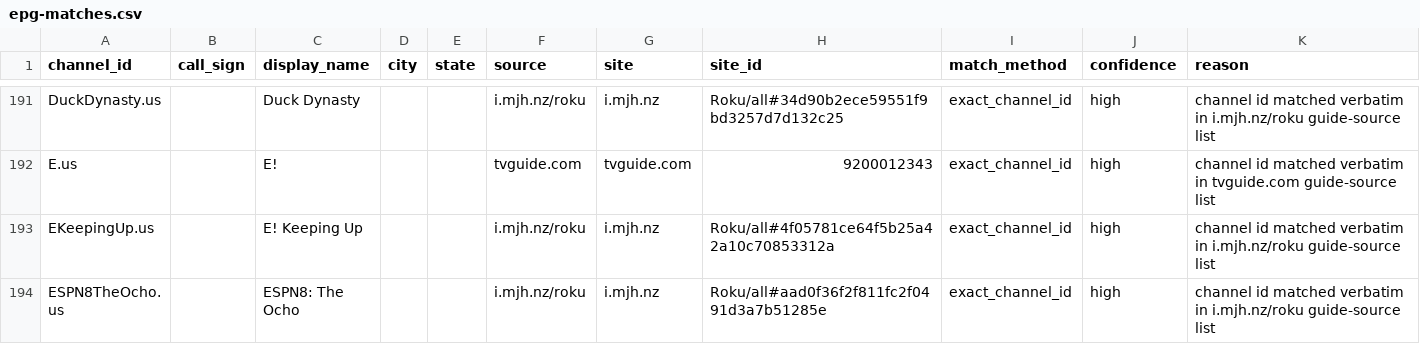
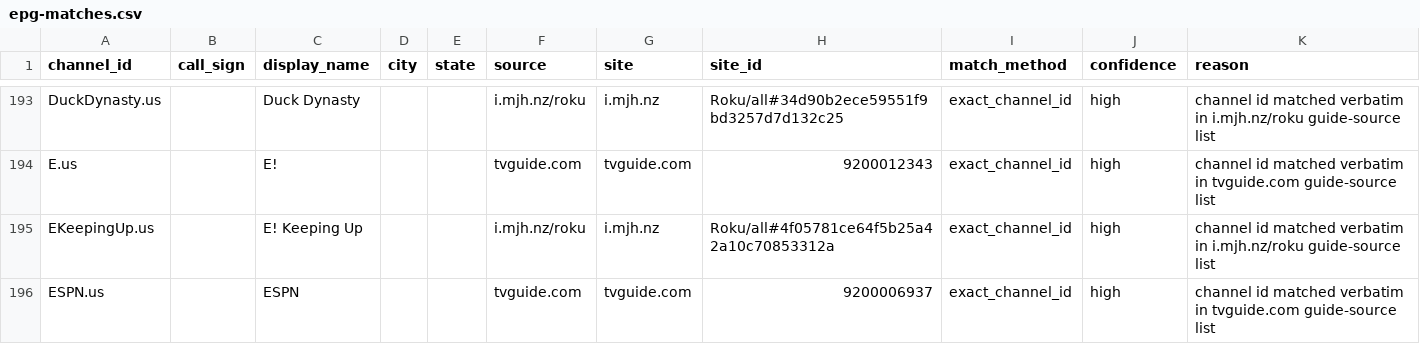
Before and after one commit to 7000premiumchannels/android-tv-guru-playlists, a CSV file: reports/epg-matches.csv, drawn as a sheet; only a part is shown, gaps mark what is left out; the shorter side is filled out with more unchanged rows; the diff covers the shown part only; the diff names each change by its address in the sheet, - before the commit and + after, or states it on an @@ line.

```diff
--- a/reports/epg-matches.csv
+++ b/reports/epg-matches.csv
+row 196: ESPN.us |  | ESPN |  |  | tvguide.com | tvguide.com | 9200006937 | exact_channel_id | high | channel id matched verbatim in tvguide.com guide-source list
```
Also changed, not shown: 5 added rows elsewhere in this file, reports/epg-unmatched.csv, 5 other files.
